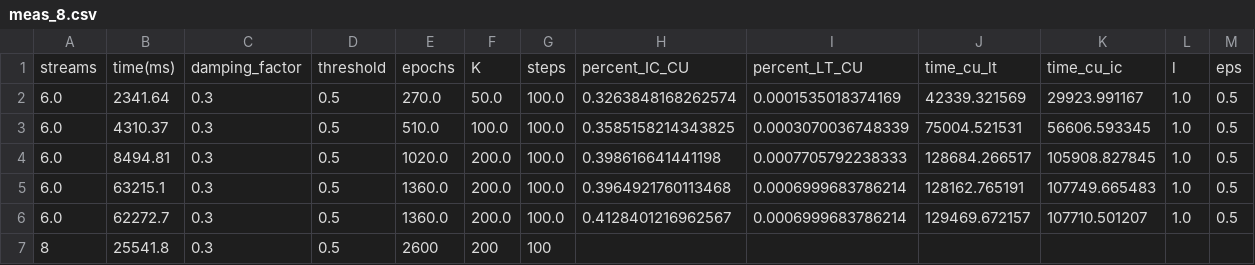
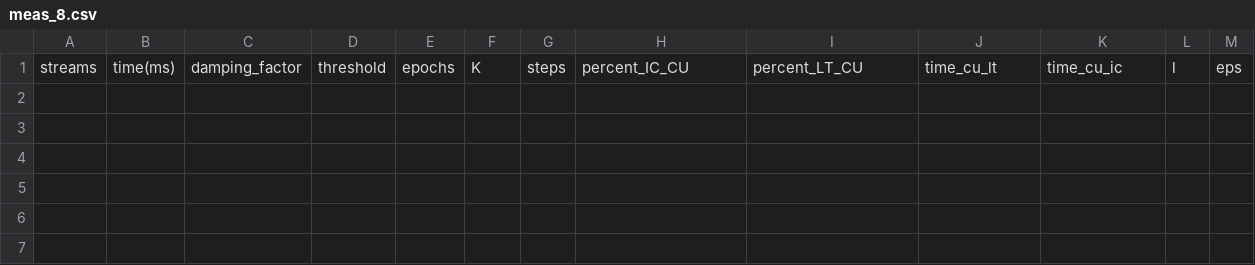
Before and after one commit to jvap2/InfluenceMax_Talladega, a CSV file: RIM_data/nd/meas_8.csv, drawn as a sheet; only a part is shown; rows hold the shown columns only; the diff names each change by its address in the sheet, - before the commit and + after, or states it on an @@ line.

```diff
--- a/RIM_data/nd/meas_8.csv
+++ b/RIM_data/nd/meas_8.csv
-row 2: 6.0 | 2341.64 | 0.3 | 0.5 | 270.0 | 50.0 | 100.0 | 0.3263848168262574 | 0.0001535018374169 | 42339.321569 | 29923.991167 | 1.0 | 0.5
-row 3: 6.0 | 4310.37 | 0.3 | 0.5 | 510.0 | 100.0 | 100.0 | 0.3585158214343825 | 0.0003070036748339 | 75004.521531 | 56606.593345 | 1.0 | 0.5
-row 4: 6.0 | 8494.81 | 0.3 | 0.5 | 1020.0 | 200.0 | 100.0 | 0.398616641441198 | 0.0007705792238333 | 128684.266517 | 105908.827845 | 1.0 | 0.5
-row 5: 6.0 | 63215.1 | 0.3 | 0.5 | 1360.0 | 200.0 | 100.0 | 0.3964921760113468 | 0.0006999683786214 | 128162.765191 | 107749.665483 | 1.0 | 0.5
-row 6: 6.0 | 62272.7 | 0.3 | 0.5 | 1360.0 | 200.0 | 100.0 | 0.4128401216962567 | 0.0006999683786214 | 129469.672157 | 107710.501207 | 1.0 | 0.5
-row 7: 8 | 25541.8 | 0.3 | 0.5 | 2600 | 200 | 100
```
Also changed, not shown: RIM_res/curip_nd_IC.csv, RIM_res/curip_nd_LT.csv, 11 other files.
